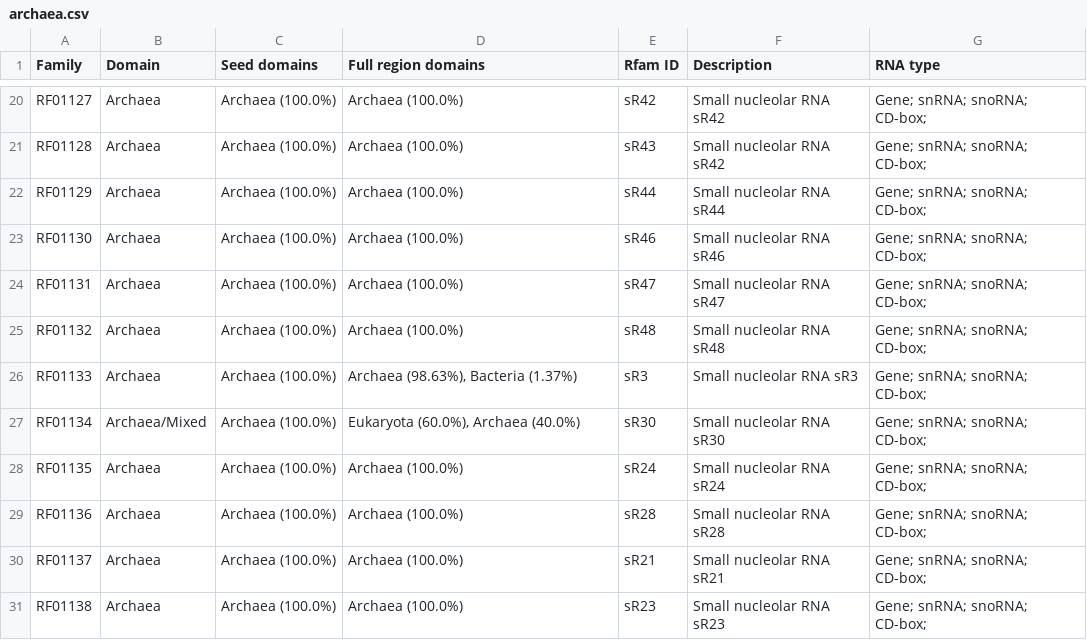
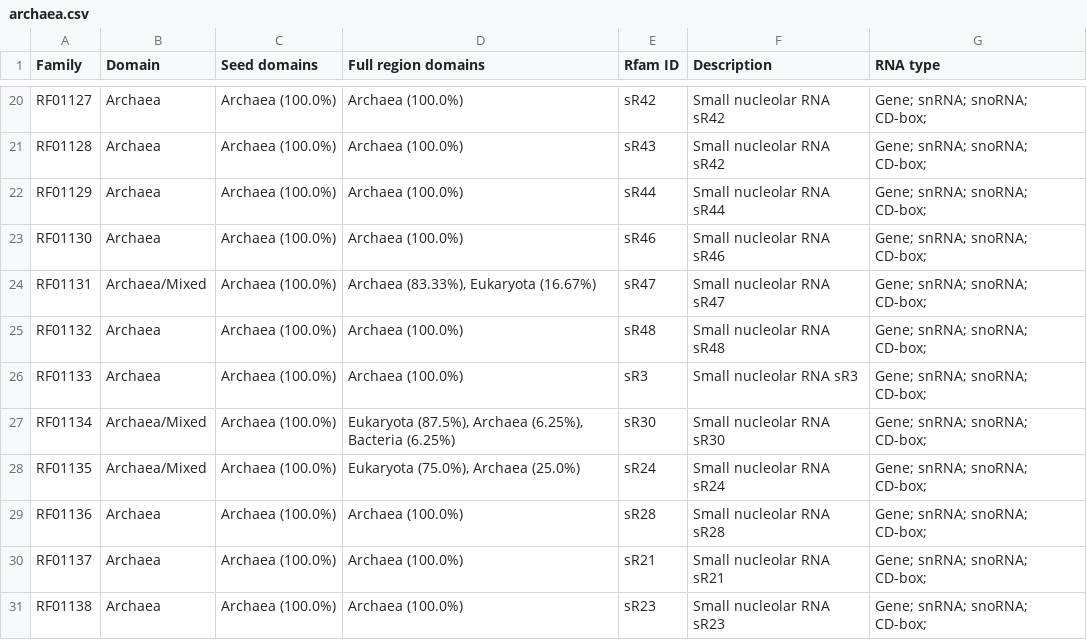
Before and after one commit to Rfam/rfam-taxonomy, a CSV file: domains/archaea.csv, drawn as a sheet; only a part is shown, gaps mark what is left out; the diff covers the shown part only.

```diff
--- a/domains/archaea.csv
+++ b/domains/archaea.csv
@@ -23,7 +23,7 @@ RF01129,Archaea,Archaea (100.0%),Archaea (100.0%),sR44,Small nucleolar RNA sR44,
 RF01130,Archaea,Archaea (100.0%),Archaea (100.0%),sR46,Small nucleolar RNA sR46,Gene; snRNA; snoRNA; CD-box;
-RF01131,Archaea,Archaea (100.0%),Archaea (100.0%),sR47,Small nucleolar RNA sR47,Gene; snRNA; snoRNA; CD-box;
+RF01131,Archaea/Mixed,Archaea (100.0%),"Archaea (83.33%), Eukaryota (16.67%)",sR47,Small nucleolar RNA sR47,Gene; snRNA; snoRNA; CD-box;
 RF01132,Archaea,Archaea (100.0%),Archaea (100.0%),sR48,Small nucleolar RNA sR48,Gene; snRNA; snoRNA; CD-box;
-RF01133,Archaea,Archaea (100.0%),"Archaea (98.63%), Bacteria (1.37%)",sR3,Small nucleolar RNA sR3,Gene; snRNA; snoRNA; CD-box;
-RF01134,Archaea/Mixed,Archaea (100.0%),"Eukaryota (60.0%), Archaea (40.0%)",sR30,Small nucleolar RNA sR30,Gene; snRNA; snoRNA; CD-box;
-RF01135,Archaea,Archaea (100.0%),Archaea (100.0%),sR24,Small nucleolar RNA sR24,Gene; snRNA; snoRNA; CD-box;
+RF01133,Archaea,Archaea (100.0%),Archaea (100.0%),sR3,Small nucleolar RNA sR3,Gene; snRNA; snoRNA; CD-box;
+RF01134,Archaea/Mixed,Archaea (100.0%),"Eukaryota (87.5%), Archaea (6.25%), Bacteria (6.25%)",sR30,Small nucleolar RNA sR30,Gene; snRNA; snoRNA; CD-box;
+RF01135,Archaea/Mixed,Archaea (100.0%),"Eukaryota (75.0%), Archaea (25.0%)",sR24,Small nucleolar RNA sR24,Gene; snRNA; snoRNA; CD-box;
 RF01136,Archaea,Archaea (100.0%),Archaea (100.0%),sR28,Small nucleolar RNA sR28,Gene; snRNA; snoRNA; CD-box;
```
Also changed, not shown: 3 added rows, 1 removed row and 51 edited cells elsewhere in this file, domains/bacteria.csv, domains/unclassified-sequences.csv, 5 other files.
